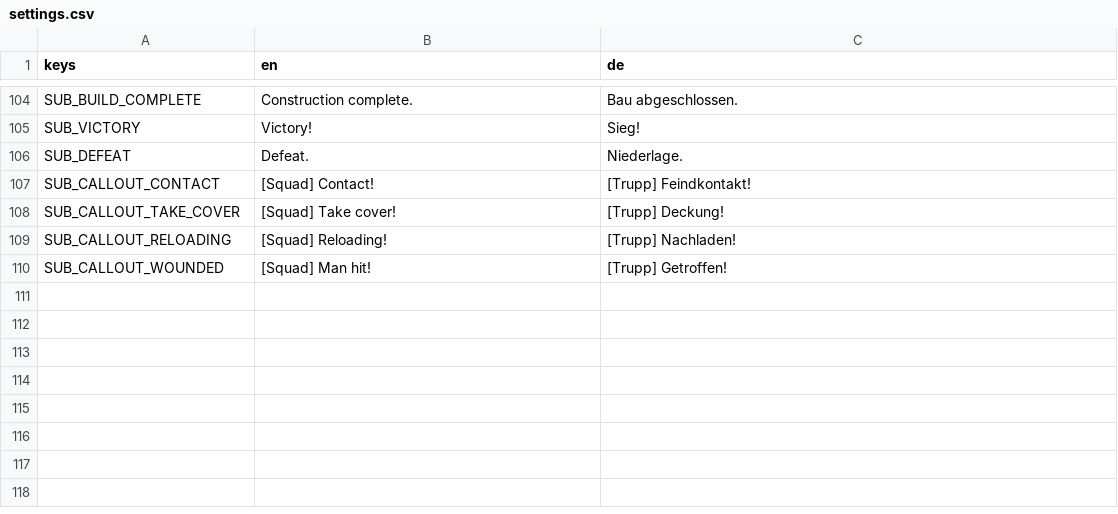
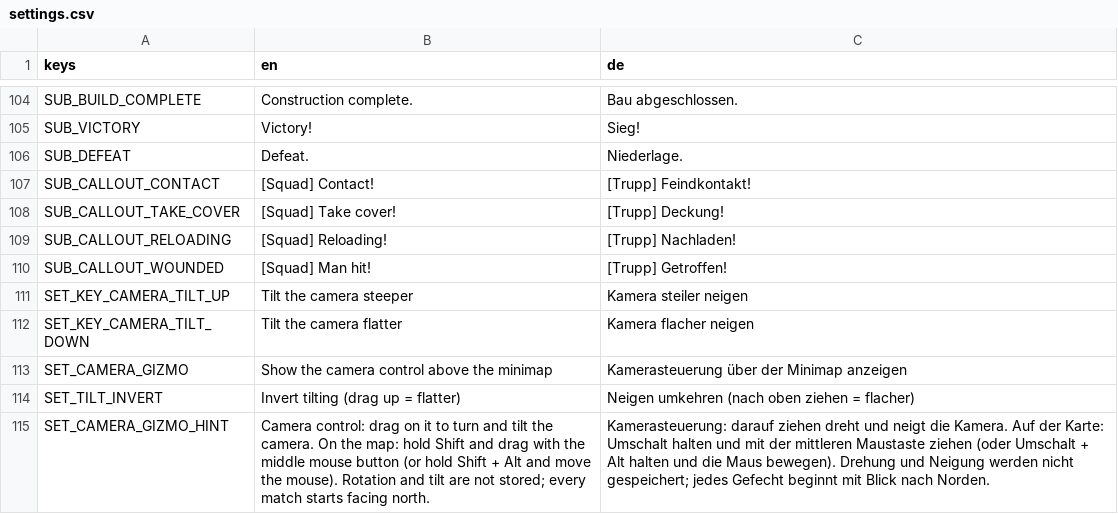
Before and after one commit to krocon/mud-and-steel, a CSV file: godot/locale/settings.csv, drawn as a sheet; only a part is shown, gaps mark what is left out.

```diff
--- a/godot/locale/settings.csv
+++ b/godot/locale/settings.csv
@@ -110 +110,6 @@ SUB_CALLOUT_RELOADING,[Squad] Reloading!,[Trupp] Nachladen!
 SUB_CALLOUT_WOUNDED,[Squad] Man hit!,[Trupp] Getroffen!
+SET_KEY_CAMERA_TILT_UP,Tilt the camera steeper,Kamera steiler neigen
+SET_KEY_CAMERA_TILT_DOWN,Tilt the camera flatter,Kamera flacher neigen
+SET_CAMERA_GIZMO,Show the camera control above the minimap,Kamerasteuerung über der Minimap anzeigen
+SET_TILT_INVERT,Invert tilting (drag up = flatter),Neigen umkehren (nach oben ziehen = flacher)
+SET_CAMERA_GIZMO_HINT,"Camera control: drag on it to turn and tilt the camera. On the map: hold Shift and drag with the middle mouse button (or hold Shift + Alt and move the mouse). Rotation and tilt are not stored; every match starts facing north.","Kamerasteuerung: darauf ziehen dreht und neigt die Kamera. Auf der Karte: Umschalt halten und mit der mittleren Maustaste ziehen (oder Umschalt + Alt halten und die Maus bewegen). Drehung und Neigung werden nicht gespeichert; jedes Gefecht beginnt mit Blick nach Norden."
```
Also changed, not shown: godot/locale/hud.csv, 40 other files.
